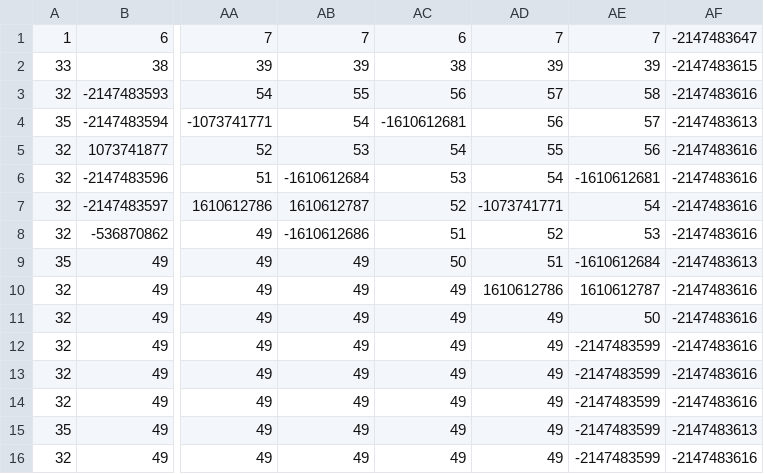
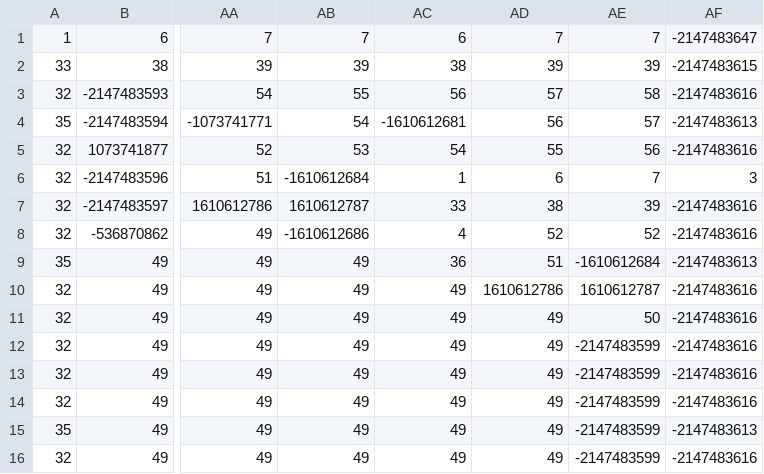
Before and after one commit to EliasLozanoGarcia/RaidersRise-GB, a CSV file: gbc-game/maps/Leveltest._Fondo.csv, drawn as a sheet; only a part is shown, gaps mark what is left out; the diff names each change by its address in the sheet, - before the commit and + after, or states it on an @@ line.

```diff
--- a/gbc-game/maps/Leveltest._Fondo.csv
+++ b/gbc-game/maps/Leveltest._Fondo.csv
-AC6: 53
+AC6: 1
-AD6: 54
+AD6: 6
-AE6: -1610612681
+AE6: 7
-AF6: -2147483616
+AF6: 3
-AC7: 52
+AC7: 33
-AD7: -1073741771
+AD7: 38
-AE7: 54
+AE7: 39
-AC8: 51
+AC8: 4
-AE8: 53
+AE8: 52
-AC9: 50
+AC9: 36
```
Also changed, not shown: gbc-game/maps/Leveltest._Items.csv, 13 other files.
